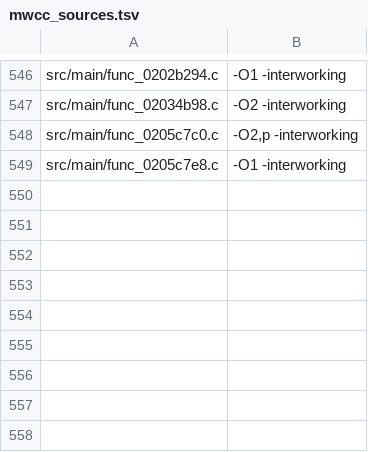
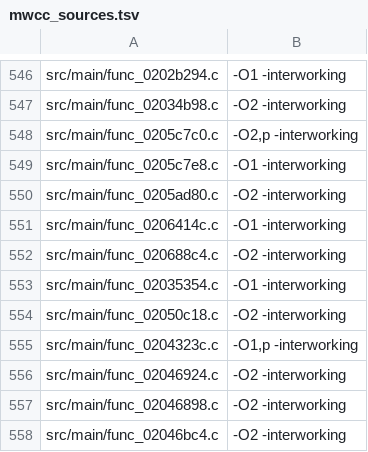
Before and after one commit to dothacktranslate/okamiden-decomp, a TSV file: config/arm9/mwcc_sources.tsv, drawn as a sheet; only a part is shown, gaps mark what is left out; the diff names each change by its address in the sheet, - before the commit and + after, or states it on an @@ line.

```diff
--- a/config/arm9/mwcc_sources.tsv
+++ b/config/arm9/mwcc_sources.tsv
+row 550: src/main/func_0205ad80.c | -O2 -interworking
+row 551: src/main/func_0206414c.c | -O1 -interworking
+row 552: src/main/func_020688c4.c | -O2 -interworking
+row 553: src/main/func_02035354.c | -O1 -interworking
+row 554: src/main/func_02050c18.c | -O2 -interworking
+row 555: src/main/func_0204323c.c | -O1,p -interworking
+row 556: src/main/func_02046924.c | -O2 -interworking
+row 557: src/main/func_02046898.c | -O2 -interworking
+row 558: src/main/func_02046bc4.c | -O2 -interworking
```
Also changed, not shown: config/arm9/fuzzy_v2_preferences.tsv, 10 other files.
